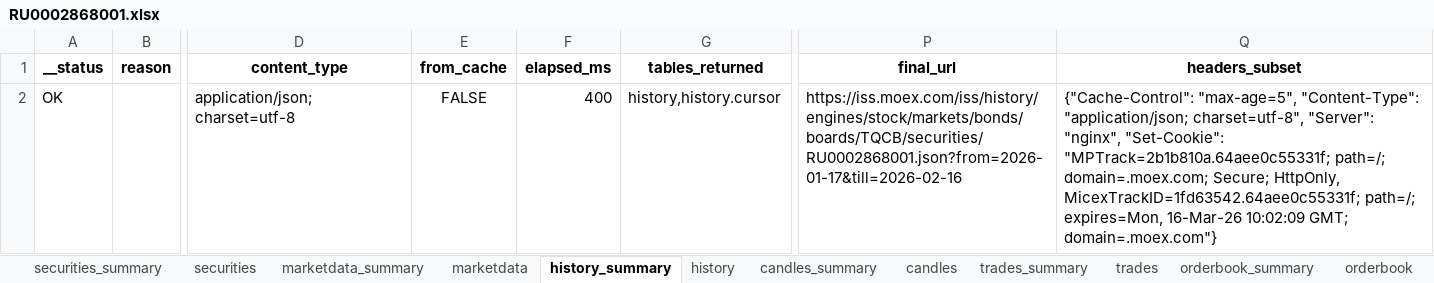
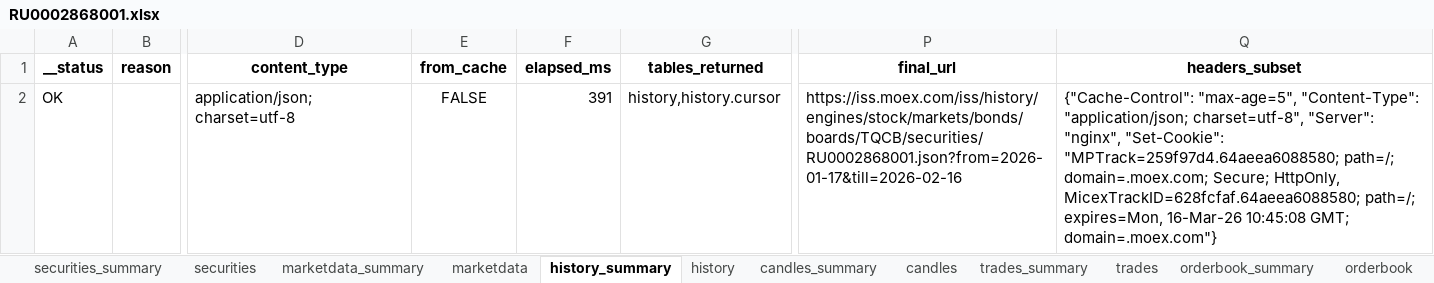
Before and after one commit to Habosjob/Vibe, an Excel workbook: data/curated/moex/endpoints_probe/20260216/RU0002868001.xlsx, sheet history_summary, drawn as a sheet; only a part is shown, gaps mark what is left out; values as stored, in another font and other column widths than the file's, no borders; the diff names each change by its address in the sheet, - before the commit and + after, or states it on an @@ line.

```diff
--- a/data/curated/moex/endpoints_probe/20260216/RU0002868001.xlsx (sheet history_summary)
+++ b/data/curated/moex/endpoints_probe/20260216/RU0002868001.xlsx (sheet history_summary)
-F2 (elapsed_ms): 400
+F2 (elapsed_ms): 391
-Q2 (headers_subset): …"nginx", "Set-Cookie": "MPTrack=2b1b810a.64aee0c55331f; path=/; domain=.moex.com; Secure; HttpOnly, MicexTrackID=1fd63542.64aee0c55331f; path=/; expires=Mon, 16-Mar-26 10:02:09 GMT; domain=.moex.com"}
+Q2 (headers_subset): …"nginx", "Set-Cookie": "MPTrack=259f97d4.64aeea6088580; path=/; domain=.moex.com; Secure; HttpOnly, MicexTrackID=628fcfaf.64aeea6088580; path=/; expires=Mon, 16-Mar-26 10:45:08 GMT; domain=.moex.com"}
```
Also changed, not shown: sheet securities_summary, sheet marketdata_summary, sheet trades_summary, sheet candles_summary, sheet bondization_coupons_summary, sheet bondization_amort_summary, 2 more sheets, 1 other file.
